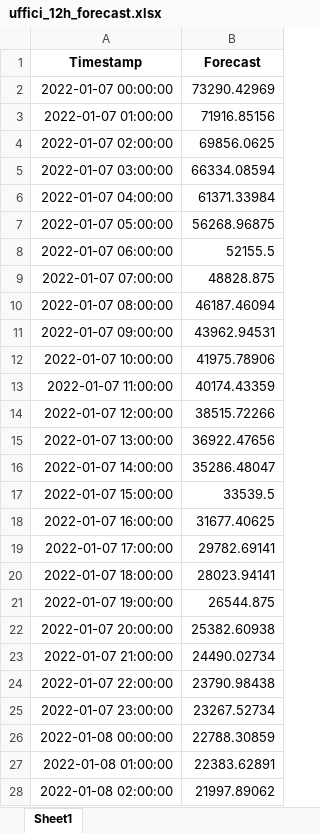
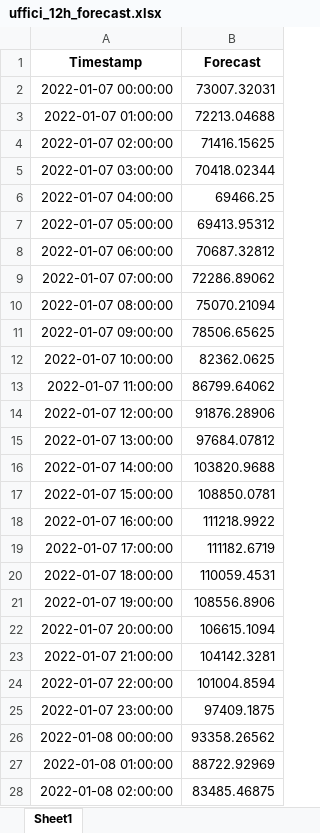
Before and after one commit to RealMattio/Gymnasium-MoJoCo-RL-Agent-Trainer, an Excel workbook: TimeSeries/forecasted_data/uffici_12h_forecast.xlsx, sheet Sheet1, drawn as a sheet; only a part is shown; values as stored, in another font and other column widths than the file's, no borders; the diff covers the shown part only; the diff names each change by its address in the sheet, - before the commit and + after, or states it on an @@ line.

```diff
--- a/TimeSeries/forecasted_data/uffici_12h_forecast.xlsx (sheet Sheet1)
+++ b/TimeSeries/forecasted_data/uffici_12h_forecast.xlsx (sheet Sheet1)
-B2 (Forecast): 73290.42969
+B2 (Forecast): 73007.32031
-B3 (Forecast): 71916.85156
+B3 (Forecast): 72213.04688
-B4 (Forecast): 69856.0625
+B4 (Forecast): 71416.15625
-B5 (Forecast): 66334.08594
+B5 (Forecast): 70418.02344
-B6 (Forecast): 61371.33984
+B6 (Forecast): 69466.25
-B7 (Forecast): 56268.96875
+B7 (Forecast): 69413.95312
-B8 (Forecast): 52155.5
+B8 (Forecast): 70687.32812
-B9 (Forecast): 48828.875
+B9 (Forecast): 72286.89062
-B10 (Forecast): 46187.46094
+B10 (Forecast): 75070.21094
-B11 (Forecast): 43962.94531
+B11 (Forecast): 78506.65625
-B12 (Forecast): 41975.78906
+B12 (Forecast): 82362.0625
-B13 (Forecast): 40174.43359
+B13 (Forecast): 86799.64062
-B14 (Forecast): 38515.72266
+B14 (Forecast): 91876.28906
-B15 (Forecast): 36922.47656
+B15 (Forecast): 97684.07812
-B16 (Forecast): 35286.48047
+B16 (Forecast): 103820.9688
-B17 (Forecast): 33539.5
+B17 (Forecast): 108850.0781
-B18 (Forecast): 31677.40625
+B18 (Forecast): 111218.9922
-B19 (Forecast): 29782.69141
+B19 (Forecast): 111182.6719
-B20 (Forecast): 28023.94141
+B20 (Forecast): 110059.4531
-B21 (Forecast): 26544.875
+B21 (Forecast): 108556.8906
-B22 (Forecast): 25382.60938
+B22 (Forecast): 106615.1094
-B23 (Forecast): 24490.02734
+B23 (Forecast): 104142.3281
-B24 (Forecast): 23790.98438
+B24 (Forecast): 101004.8594
-B25 (Forecast): 23267.52734
+B25 (Forecast): 97409.1875
-B26 (Forecast): 22788.30859
+B26 (Forecast): 93358.26562
-B27 (Forecast): 22383.62891
+B27 (Forecast): 88722.92969
-B28 (Forecast): 21997.89062
+B28 (Forecast): 83485.46875
```
Also changed, not shown: 1413 edited cells elsewhere in this sheet, TimeSeries/forecasted_data/irraggiamento_12h_forecast.xlsx, TimeSeries/forecasted_data/irraggiamento_1h_forecast.xlsx, 19 other files.
